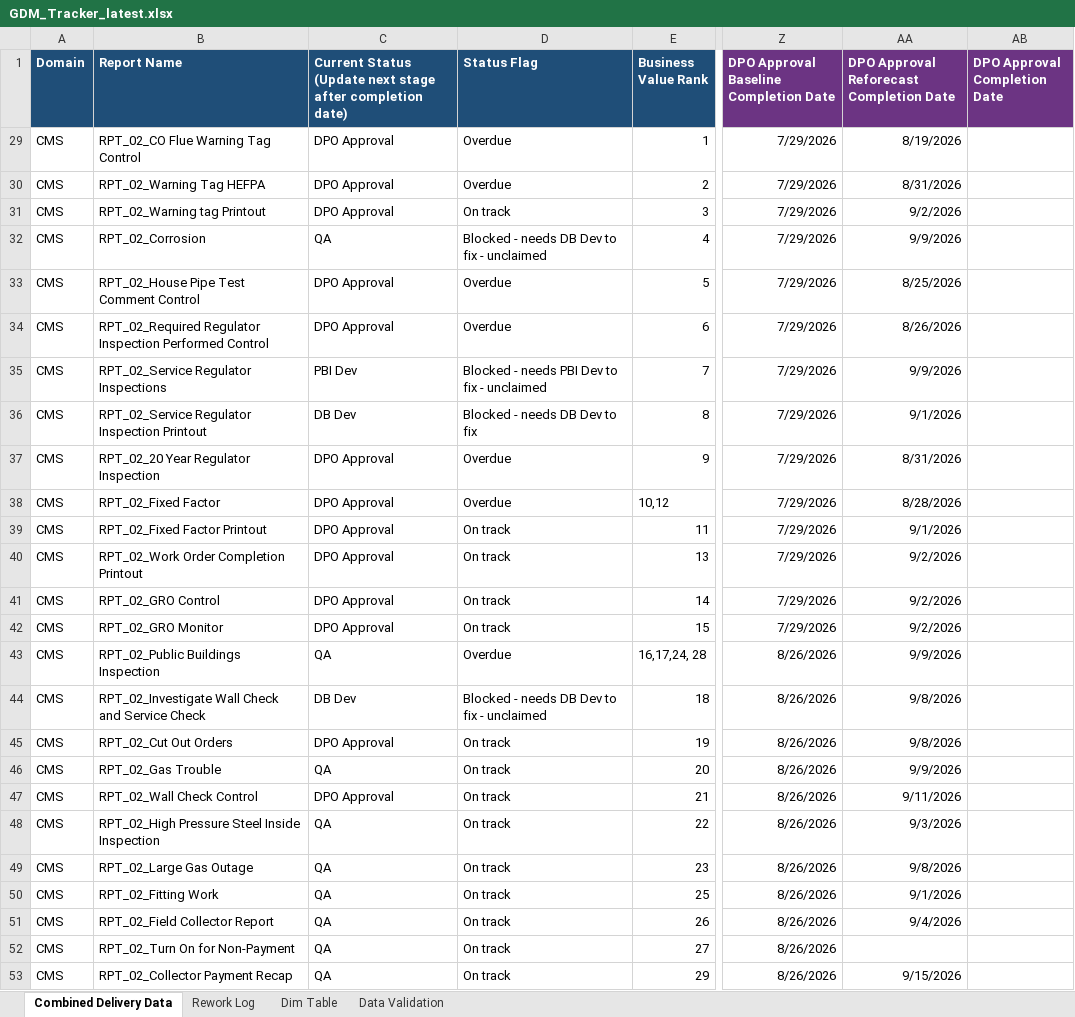
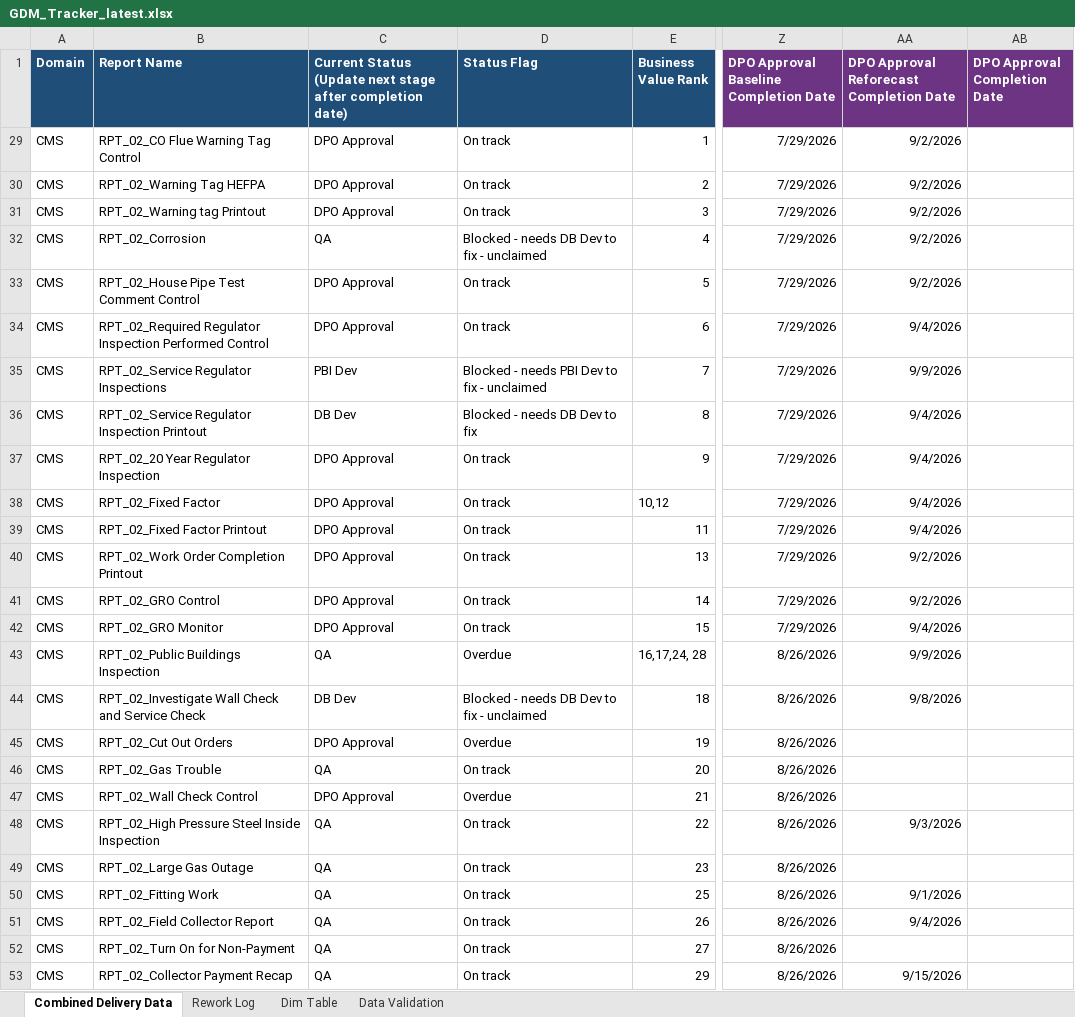
Before and after one commit to bezagetaneh01-lgtm/beza, an Excel workbook: docs/data/GDM_Tracker_latest.xlsx, sheet Combined Delivery Data, drawn as a sheet; only a part is shown, gaps mark what is left out; values as stored, in another font and other column widths than the file's, no borders; conditional formats and table styles not drawn; the diff names each change by its address in the sheet, - before the commit and + after, or states it on an @@ line.

Commit message:
Auto-sync tracker from SharePoint (2026-09-01 15:41)

```diff
--- a/docs/data/GDM_Tracker_latest.xlsx (sheet Combined Delivery Data)
+++ b/docs/data/GDM_Tracker_latest.xlsx (sheet Combined Delivery Data)
-D29:D30 (Status Flag): Overdue
+D29:D30 (Status Flag): On track
-AA29: 8/19/2026
+AA29: 9/2/2026
-AA30: 8/31/2026
+AA30: 9/2/2026
-AA32: 9/9/2026
+AA32: 9/2/2026
-D33:D34 (Status Flag): Overdue
+D33:D34 (Status Flag): On track
-AA33: 8/25/2026
+AA33: 9/2/2026
-AA34: 8/26/2026
+AA34: 9/4/2026
-AA36: 9/1/2026
+AA36: 9/4/2026
-D37:D38 (Status Flag): Overdue
+D37:D38 (Status Flag): On track
-AA37: 8/31/2026
+AA37: 9/4/2026
-AA38: 8/28/2026
+AA38: 9/4/2026
-AA39: 9/1/2026
+AA39: 9/4/2026
-AA42: 9/2/2026
+AA42: 9/4/2026
-D45 (Status Flag): On track
+D45 (Status Flag): Overdue
-AA45: 9/8/2026
+AA45: (empty)
-AA46: 9/9/2026
+AA46: (empty)
-D47 (Status Flag): On track
+D47 (Status Flag): Overdue
-AA47: 9/11/2026
+AA47: (empty)
-AA49: 9/8/2026
+AA49: (empty)
```
Also changed, not shown: public/data/GDM_Tracker_latest.xlsx.
